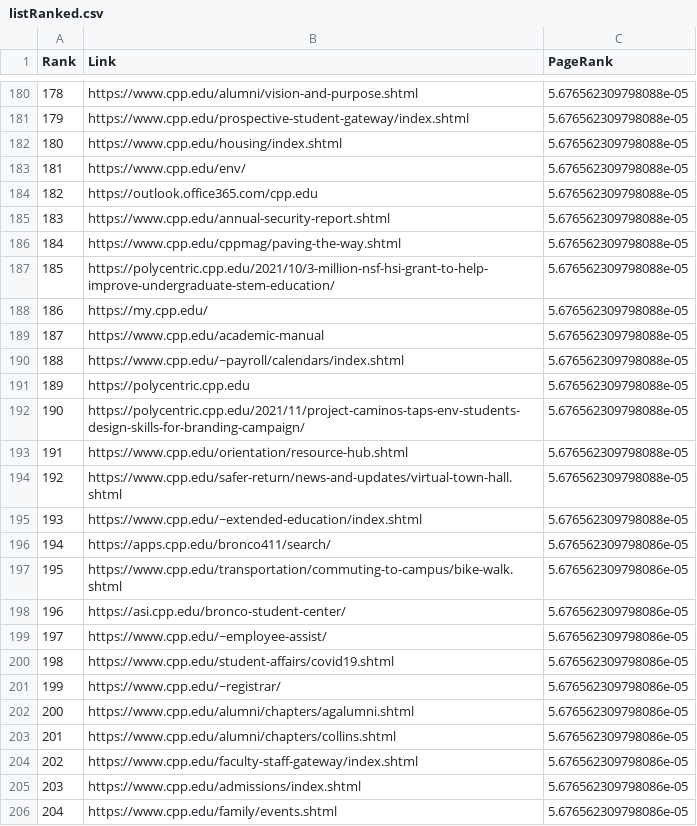
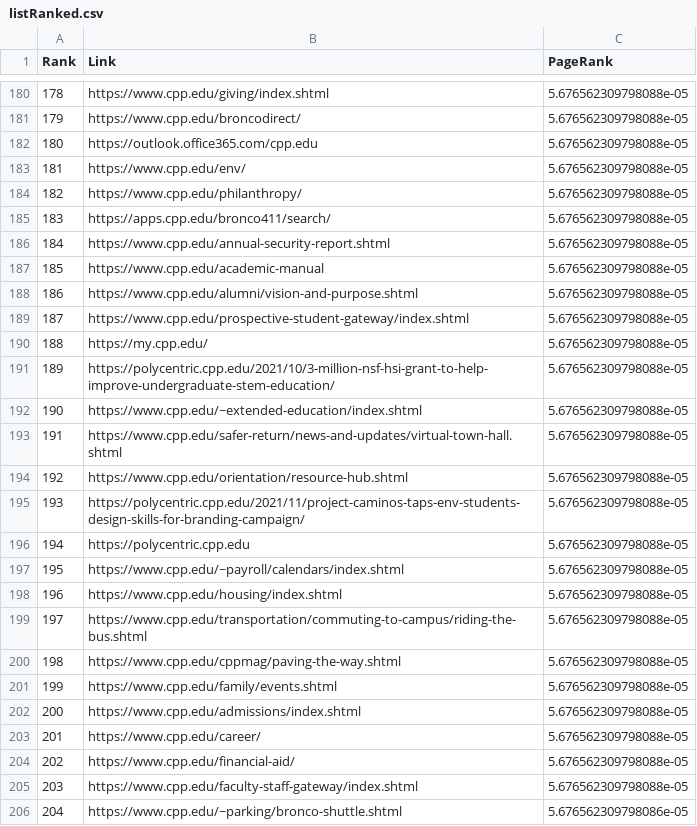
Before and after one commit to Arsham1024/WebSearchEngines, a CSV file: Project2_PageRank/CPP/Data/listRanked.csv, drawn as a sheet; only a part is shown, gaps mark what is left out; the diff covers the shown part only.

```diff
--- a/Project2_PageRank/CPP/Data/listRanked.csv
+++ b/Project2_PageRank/CPP/Data/listRanked.csv
@@ -180,27 +180,27 @@ Rank,Link,PageRank
-178,https://www.cpp.edu/alumni/vision-and-purpose.shtml,5.676562309798088e-05
-179,https://www.cpp.edu/prospective-student-gateway/index.shtml,5.676562309798088e-05
-180,https://www.cpp.edu/housing/index.shtml,5.676562309798088e-05
+178,https://www.cpp.edu/giving/index.shtml,5.676562309798088e-05
+179,https://www.cpp.edu/broncodirect/,5.676562309798088e-05
+180,https://outlook.office365.com/cpp.edu,5.676562309798088e-05
 181,https://www.cpp.edu/env/,5.676562309798088e-05
-182,https://outlook.office365.com/cpp.edu,5.676562309798088e-05
-183,https://www.cpp.edu/annual-security-report.shtml,5.676562309798088e-05
-184,https://www.cpp.edu/cppmag/paving-the-way.shtml,5.676562309798088e-05
-185,https://polycentric.cpp.edu/2021/10/3-million-nsf-hsi-grant-to-help-improve-undergraduate-stem-education/,5.676562309798088e-05
-186,https://my.cpp.edu/,5.676562309798088e-05
-187,https://www.cpp.edu/academic-manual,5.676562309798088e-05
-188,https://www.cpp.edu/~payroll/calendars/index.shtml,5.676562309798088e-05
-189,https://polycentric.cpp.edu,5.676562309798088e-05
-190,https://polycentric.cpp.edu/2021/11/project-caminos-taps-env-students-design-skills-for-branding-campaign/,5.676562309798088e-05
-191,https://www.cpp.edu/orientation/resource-hub.shtml,5.676562309798088e-05
-192,https://www.cpp.edu/safer-return/news-and-updates/virtual-town-hall.shtml,5.676562309798088e-05
-193,https://www.cpp.edu/~extended-education/index.shtml,5.676562309798088e-05
-194,https://apps.cpp.edu/bronco411/search/,5.676562309798086e-05
-195,https://www.cpp.edu/transportation/commuting-to-campus/bike-walk.shtml,5.676562309798086e-05
-196,https://asi.cpp.edu/bronco-student-center/,5.676562309798086e-05
-197,https://www.cpp.edu/~employee-assist/,5.676562309798086e-05
-198,https://www.cpp.edu/student-affairs/covid19.shtml,5.676562309798086e-05
-199,https://www.cpp.edu/~registrar/,5.676562309798086e-05
-200,https://www.cpp.edu/alumni/chapters/agalumni.shtml,5.676562309798086e-05
-201,https://www.cpp.edu/alumni/chapters/collins.shtml,5.676562309798086e-05
-202,https://www.cpp.edu/faculty-staff-gateway/index.shtml,5.676562309798086e-05
-203,https://www.cpp.edu/admissions/index.shtml,5.676562309798086e-05
-204,https://www.cpp.edu/family/events.shtml,5.676562309798086e-05
+182,https://www.cpp.edu/philanthropy/,5.676562309798088e-05
+183,https://apps.cpp.edu/bronco411/search/,5.676562309798088e-05
+184,https://www.cpp.edu/annual-security-report.shtml,5.676562309798088e-05
+185,https://www.cpp.edu/academic-manual,5.676562309798088e-05
+186,https://www.cpp.edu/alumni/vision-and-purpose.shtml,5.676562309798088e-05
+187,https://www.cpp.edu/prospective-student-gateway/index.shtml,5.676562309798088e-05
+188,https://my.cpp.edu/,5.676562309798088e-05
+189,https://polycentric.cpp.edu/2021/10/3-million-nsf-hsi-grant-to-help-improve-undergraduate-stem-education/,5.676562309798088e-05
+190,https://www.cpp.edu/~extended-education/index.shtml,5.676562309798088e-05
+191,https://www.cpp.edu/safer-return/news-and-updates/virtual-town-hall.shtml,5.676562309798088e-05
+192,https://www.cpp.edu/orientation/resource-hub.shtml,5.676562309798088e-05
+193,https://polycentric.cpp.edu/2021/11/project-caminos-taps-env-students-design-skills-for-branding-campaign/,5.676562309798088e-05
+194,https://polycentric.cpp.edu,5.676562309798088e-05
+195,https://www.cpp.edu/~payroll/calendars/index.shtml,5.676562309798088e-05
+196,https://www.cpp.edu/housing/index.shtml,5.676562309798088e-05
+197,https://www.cpp.edu/transportation/commuting-to-campus/riding-the-bus.shtml,5.676562309798088e-05
+198,https://www.cpp.edu/cppmag/paving-the-way.shtml,5.676562309798088e-05
+199,https://www.cpp.edu/family/events.shtml,5.676562309798088e-05
+200,https://www.cpp.edu/admissions/index.shtml,5.676562309798088e-05
+201,https://www.cpp.edu/career/,5.676562309798088e-05
+202,https://www.cpp.edu/financial-aid/,5.676562309798088e-05
+203,https://www.cpp.edu/faculty-staff-gateway/index.shtml,5.676562309798088e-05
+204,https://www.cpp.edu/~parking/bronco-shuttle.shtml,5.676562309798086e-05
```
Also changed, not shown: 38 edited cells elsewhere in this file, 2 other files.
